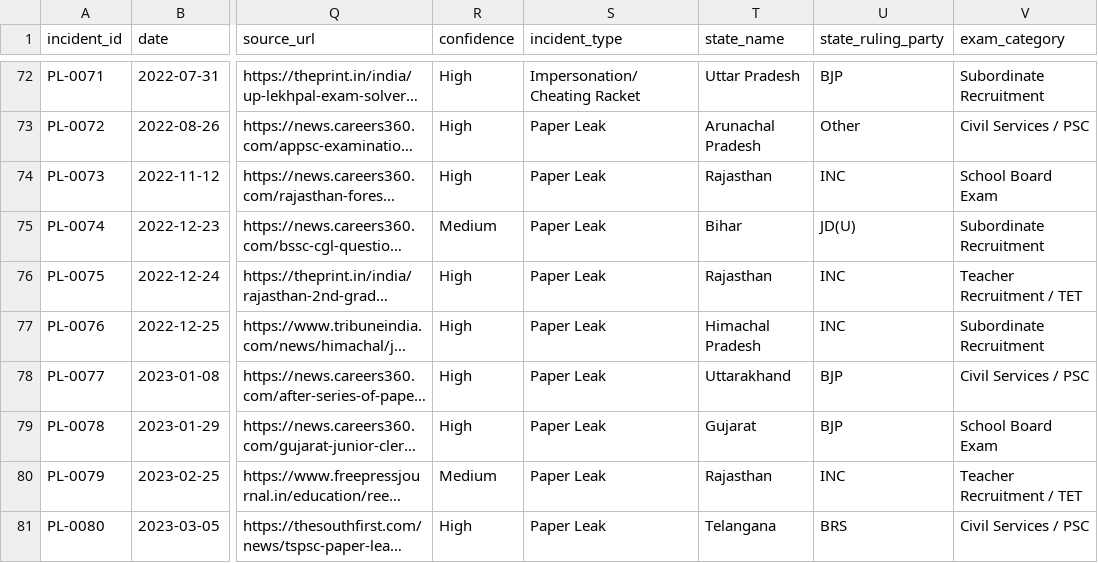
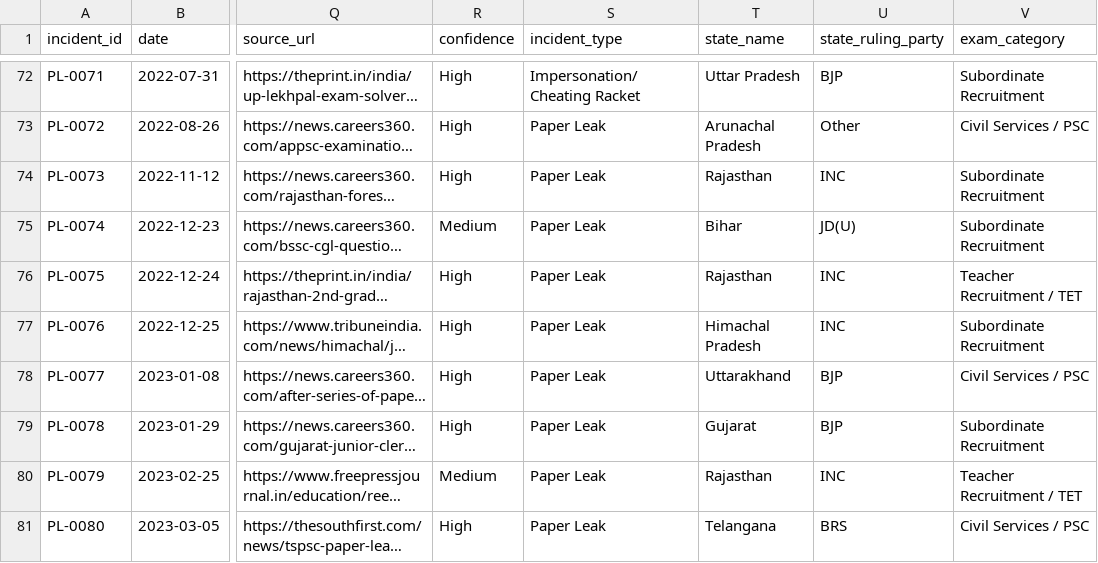
Before and after one commit to GhoshitaGhosh/paper-leaks-dashboard, a CSV file: paper_leaks.csv, drawn as a sheet; only a part is shown, gaps mark what is left out; long unchanged cells end in …; the diff covers the shown part only; the diff names each change by its address in the sheet, - before the commit and + after, or states it on an @@ line.

```diff
--- a/paper_leaks.csv
+++ b/paper_leaks.csv
-V74 (exam_category): School Board Exam
+V74 (exam_category): Subordinate Recruitment
-V79 (exam_category): School Board Exam
+V79 (exam_category): Subordinate Recruitment
```
Also changed, not shown: 7 edited cells elsewhere in this file, data/state_tenures.csv, paper_leaks_enriched.csv, 5 other files.
